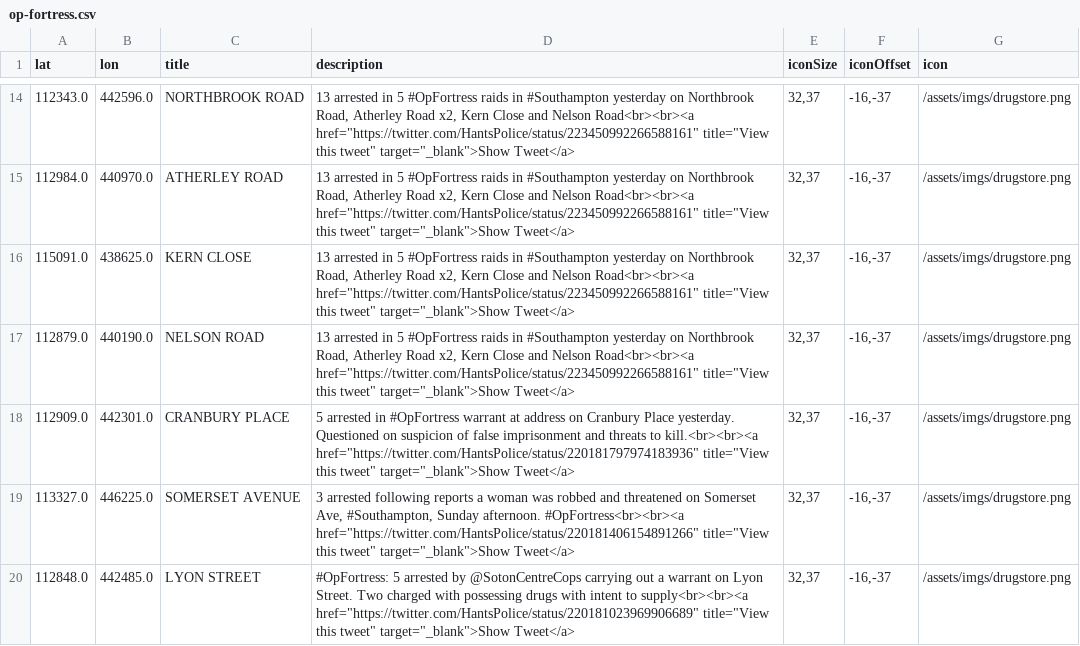
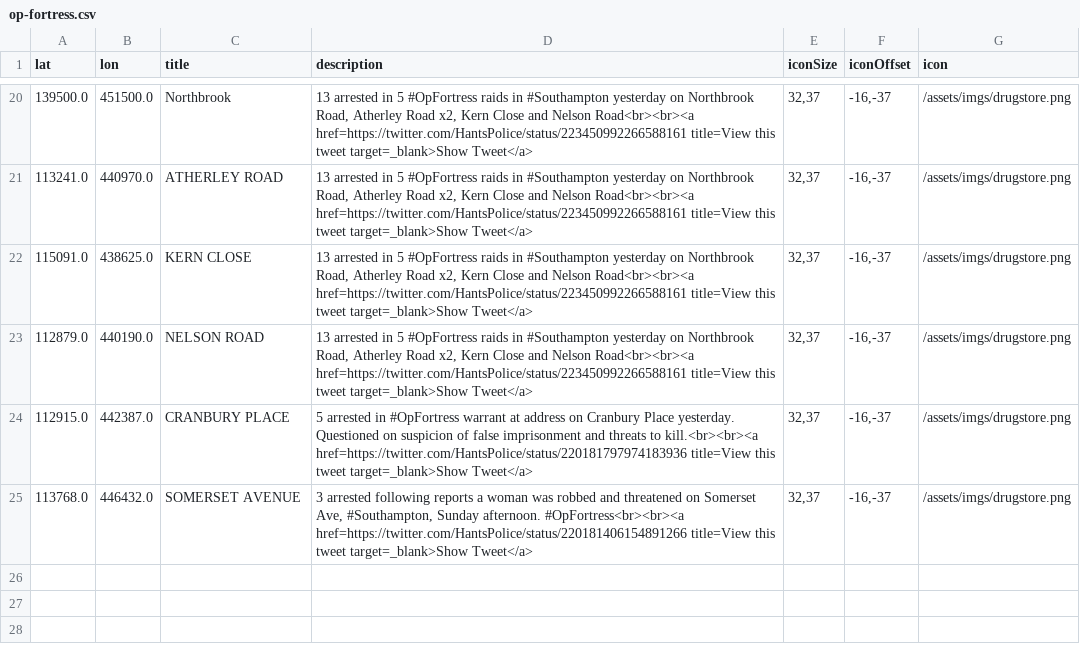
Before and after one commit to rob-murray/maps.robertomurray.co.uk, a CSV file: public/data/op-fortress.csv, drawn as a sheet; only a part is shown, gaps mark what is left out; the diff covers the shown part only.

Commit message:
Update op-fortress datasource

```diff
--- a/public/data/op-fortress.csv
+++ b/public/data/op-fortress.csv
@@ -14,7 +20,6 @@ lat	lon	title	description	iconSize	iconOffset	icon
-112343.0	442596.0	NORTHBROOK ROAD	"13 arrested in 5 #OpFortress raids in #Southampton yesterday on Northbrook Road, Atherley Road x2, Kern Close and Nelson Road<br><br><a href=""https://twitter.com/HantsPolice/status/223450992266588161"" title=""View this tweet"" target=""_blank"">Show Tweet</a>"	32,37	-16,-37	/assets/imgs/drugstore.png
-112984.0	440970.0	ATHERLEY ROAD	"13 arrested in 5 #OpFortress raids in #Southampton yesterday on Northbrook Road, Atherley Road x2, Kern Close and Nelson Road<br><br><a href=""https://twitter.com/HantsPolice/status/223450992266588161"" title=""View this tweet"" target=""_blank"">Show Tweet</a>"	32,37	-16,-37	/assets/imgs/drugstore.png
-115091.0	438625.0	KERN CLOSE	"13 arrested in 5 #OpFortress raids in #Southampton yesterday on Northbrook Road, Atherley Road x2, Kern Close and Nelson Road<br><br><a href=""https://twitter.com/HantsPolice/status/223450992266588161"" title=""View this tweet"" target=""_blank"">Show Tweet</a>"	32,37	-16,-37	/assets/imgs/drugstore.png
-112879.0	440190.0	NELSON ROAD	"13 arrested in 5 #OpFortress raids in #Southampton yesterday on Northbrook Road, Atherley Road x2, Kern Close and Nelson Road<br><br><a href=""https://twitter.com/HantsPolice/status/223450992266588161"" title=""View this tweet"" target=""_blank"">Show Tweet</a>"	32,37	-16,-37	/assets/imgs/drugstore.png
-112909.0	442301.0	CRANBURY PLACE	"5 arrested in #OpFortress warrant at address on Cranbury Place yesterday. Questioned on suspicion of false imprisonment and threats to kill.<br><br><a href=""https://twitter.com/HantsPolice/status/220181797974183936"" title=""View this tweet"" target=""_blank"">Show Tweet</a>"	32,37	-16,-37	/assets/imgs/drugstore.png
-113327.0	446225.0	SOMERSET AVENUE	"3 arrested following reports a woman was robbed and threatened on Somerset Ave, #Southampton, Sunday afternoon. #OpFortress<br><br><a href=""https://twitter.com/HantsPolice/status/220181406154891266"" title=""View this tweet"" target=""_blank"">Show Tweet</a>"	32,37	-16,-37	/assets/imgs/drugstore.png
-112848.0	442485.0	LYON STREET	"#OpFortress: 5 arrested by @SotonCentreCops carrying out a warrant on Lyon Street. Two charged with possessing drugs with intent to supply<br><br><a href=""https://twitter.com/HantsPolice/status/220181023969906689"" title=""View this tweet"" target=""_blank"">Show Tweet</a>"	32,37	-16,-37	/assets/imgs/drugstore.png
+139500.0	451500.0	Northbrook	13 arrested in 5 #OpFortress raids in #Southampton yesterday on Northbrook Road, Atherley Road x2, Kern Close and Nelson Road<br><br><a href=https://twitter.com/HantsPolice/status/223450992266588161 title=View this tweet target=_blank>Show Tweet</a>	32,37	-16,-37	/assets/imgs/drugstore.png
+113241.0	440970.0	ATHERLEY ROAD	13 arrested in 5 #OpFortress raids in #Southampton yesterday on Northbrook Road, Atherley Road x2, Kern Close and Nelson Road<br><br><a href=https://twitter.com/HantsPolice/status/223450992266588161 title=View this tweet target=_blank>Show Tweet</a>	32,37	-16,-37	/assets/imgs/drugstore.png
+115091.0	438625.0	KERN CLOSE	13 arrested in 5 #OpFortress raids in #Southampton yesterday on Northbrook Road, Atherley Road x2, Kern Close and Nelson Road<br><br><a href=https://twitter.com/HantsPolice/status/223450992266588161 title=View this tweet target=_blank>Show Tweet</a>	32,37	-16,-37	/assets/imgs/drugstore.png
+112879.0	440190.0	NELSON ROAD	13 arrested in 5 #OpFortress raids in #Southampton yesterday on Northbrook Road, Atherley Road x2, Kern Close and Nelson Road<br><br><a href=https://twitter.com/HantsPolice/status/223450992266588161 title=View this tweet target=_blank>Show Tweet</a>	32,37	-16,-37	/assets/imgs/drugstore.png
+112915.0	442387.0	CRANBURY PLACE	5 arrested in #OpFortress warrant at address on Cranbury Place yesterday. Questioned on suspicion of false imprisonment and threats to kill.<br><br><a href=https://twitter.com/HantsPolice/status/220181797974183936 title=View this tweet target=_blank>Show Tweet</a>	32,37	-16,-37	/assets/imgs/drugstore.png
+113768.0	446432.0	SOMERSET AVENUE	3 arrested following reports a woman was robbed and threatened on Somerset Ave, #Southampton, Sunday afternoon. #OpFortress<br><br><a href=https://twitter.com/HantsPolice/status/220181406154891266 title=View this tweet target=_blank>Show Tweet</a>	32,37	-16,-37	/assets/imgs/drugstore.png
```
Also changed, not shown: 7 added rows, 1 removed row and 21 edited cells elsewhere in this file, 2 other files.
